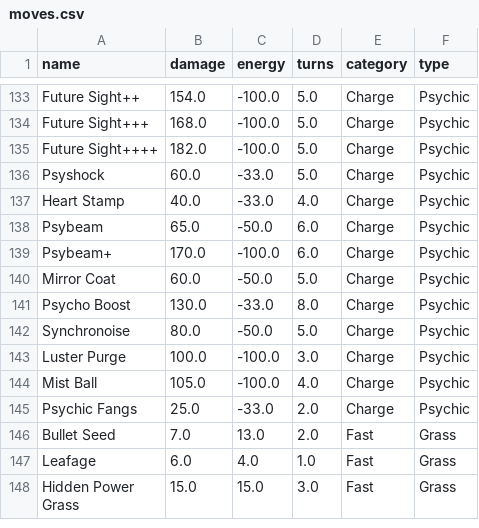
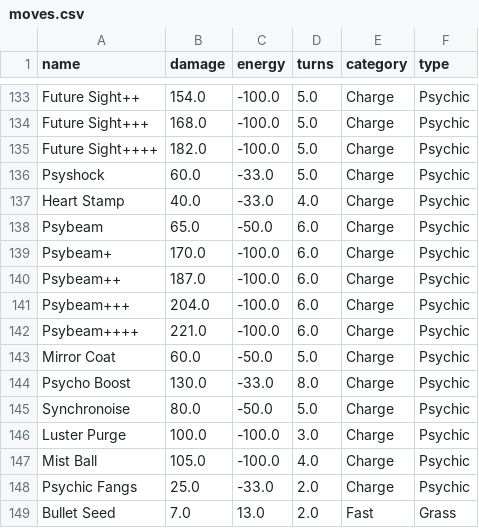
Before and after one commit to SoloRaidArchive/soloraidarchive.github.io, a CSV file: csv/moves.csv, drawn as a sheet; only a part is shown, gaps mark what is left out; the shorter side is filled out with more unchanged rows; the diff names each change by its address in the sheet, - before the commit and + after, or states it on an @@ line.

Commit message:
Update moves.csv

```diff
--- a/csv/moves.csv
+++ b/csv/moves.csv
+row 140: Psybeam++ | 187.0 | -100.0 | 6.0 | Charge | Psychic
+row 141: Psybeam+++ | 204.0 | -100.0 | 6.0 | Charge | Psychic
+row 142: Psybeam++++ | 221.0 | -100.0 | 6.0 | Charge | Psychic
```
